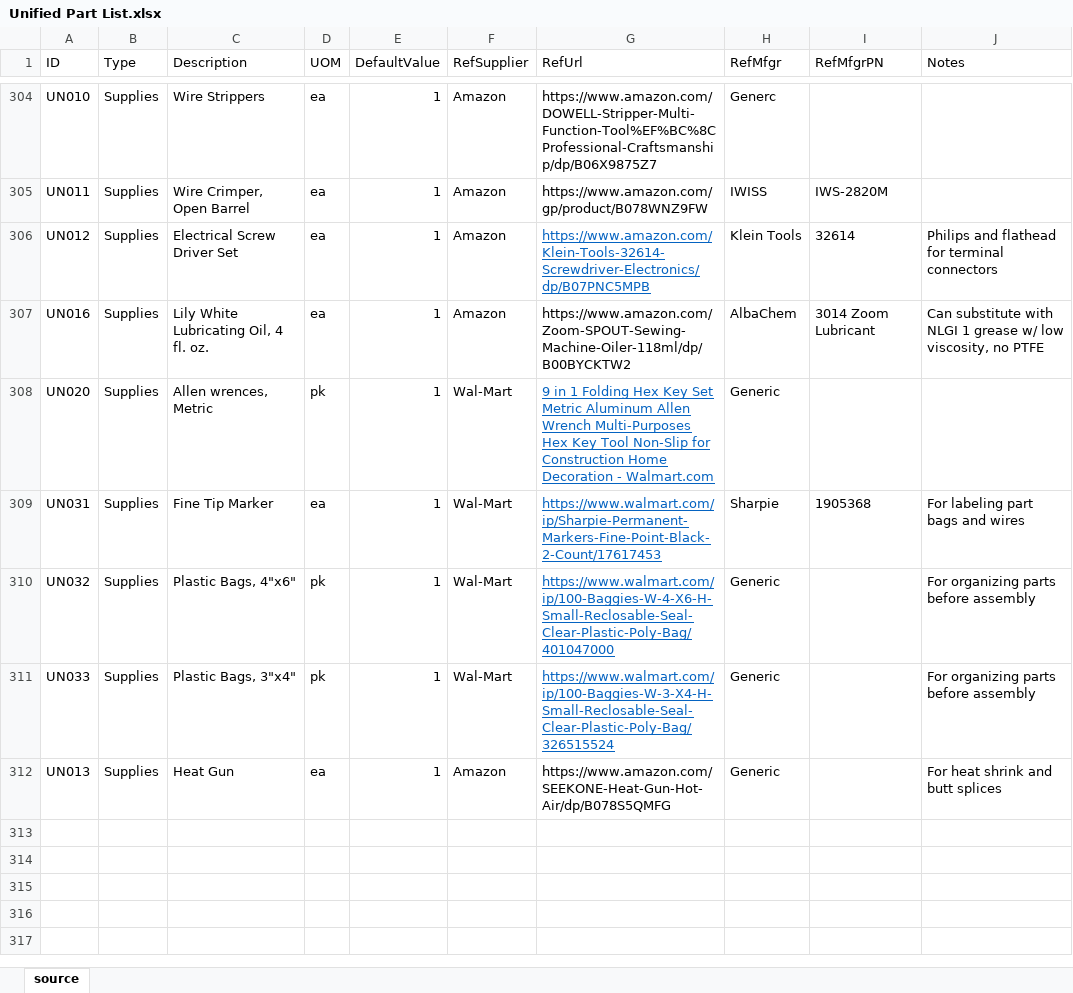
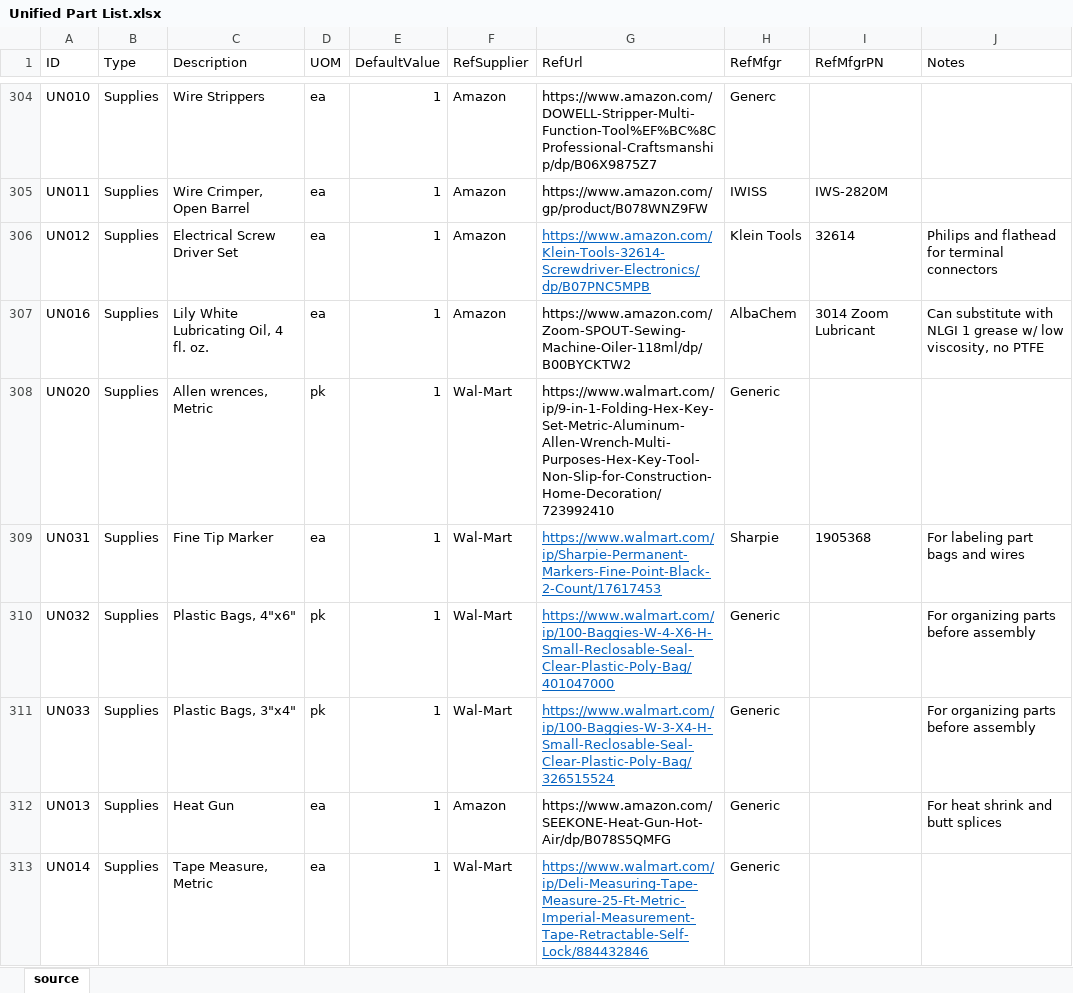
Before and after one commit to jon-harper/clock-3, an Excel workbook: BOM/Unified Part List.xlsx, sheet source, drawn as a sheet; only a part is shown, gaps mark what is left out; values as stored, in another font and other column widths than the file's, no borders; table styles not drawn; the diff names each change by its address in the sheet, - before the commit and + after, or states it on an @@ line.

```diff
--- a/BOM/Unified Part List.xlsx (sheet source)
+++ b/BOM/Unified Part List.xlsx (sheet source)
-G308 (RefUrl): 9 in 1 Folding Hex Key Set Metric Aluminum Allen Wrench Multi-Purposes Hex Key Tool Non-Slip for Construction Home Decoration - Walmart.com
+G308 (RefUrl): https://www.walmart.com/ip/9-in-1-Folding-Hex-Key-Set-Metric-Aluminum-Allen-Wrench-Multi-Purposes-Hex-Key-Tool-Non-Slip-for-Construction-Home-Decoration/723992410
@@ G308 underline: on → off, text colour: #0563C1 → black @@
+row 313: UN014 | Supplies | Tape Measure, Metric | ea | 1 | Wal-Mart | https://www.walmart.com/ip/Deli-Measuring-Tape-Measure-25-Ft-Metric-Imperial-Measurement-Tape-Retractable-Self-Lock/884432846 | Generic
```
Also changed, not shown: Docs/ID Lists.xlsx, 1 other file.
